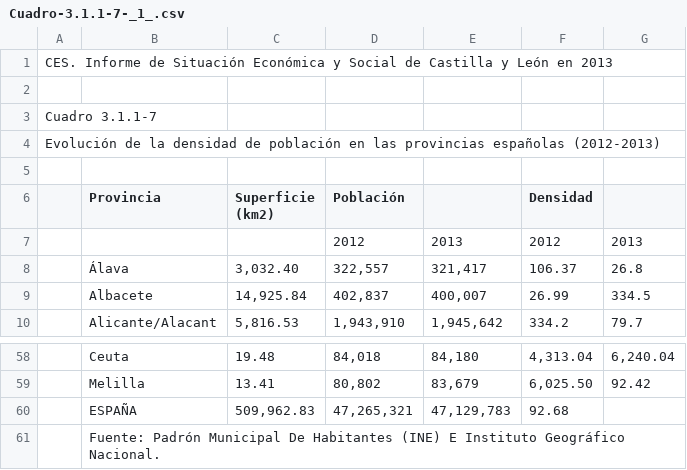
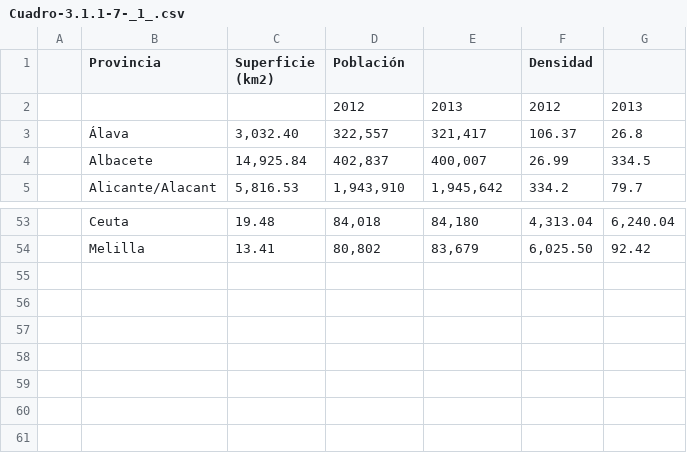
Before and after one commit to laaurayepez/spainoficial, a CSV file: Cuadro-3.1.1-7-_1_.csv, drawn as a sheet; only a part is shown, gaps mark what is left out; the diff names each change by its address in the sheet, - before the commit and + after, or states it on an @@ line.

Commit message:
Update Cuadro-3.1.1-7-_1_.csv

```diff
--- a/Cuadro-3.1.1-7-_1_.csv
+++ b/Cuadro-3.1.1-7-_1_.csv
-row 1: CES. Informe de Situación Económica y Social de Castilla y León en 2013
-row 2: (empty)
-row 3: Cuadro 3.1.1-7
-row 4: Evolución de la densidad de población en las provincias españolas (2012-2013)
-row 5: (empty)
-row 60:  | ESPAÑA | 509,962.83 | 47,265,321 | 47,129,783 | 92.68
-row 61:  | Fuente: Padrón Municipal De Habitantes (INE) E Instituto Geográfico Nacional.
```
